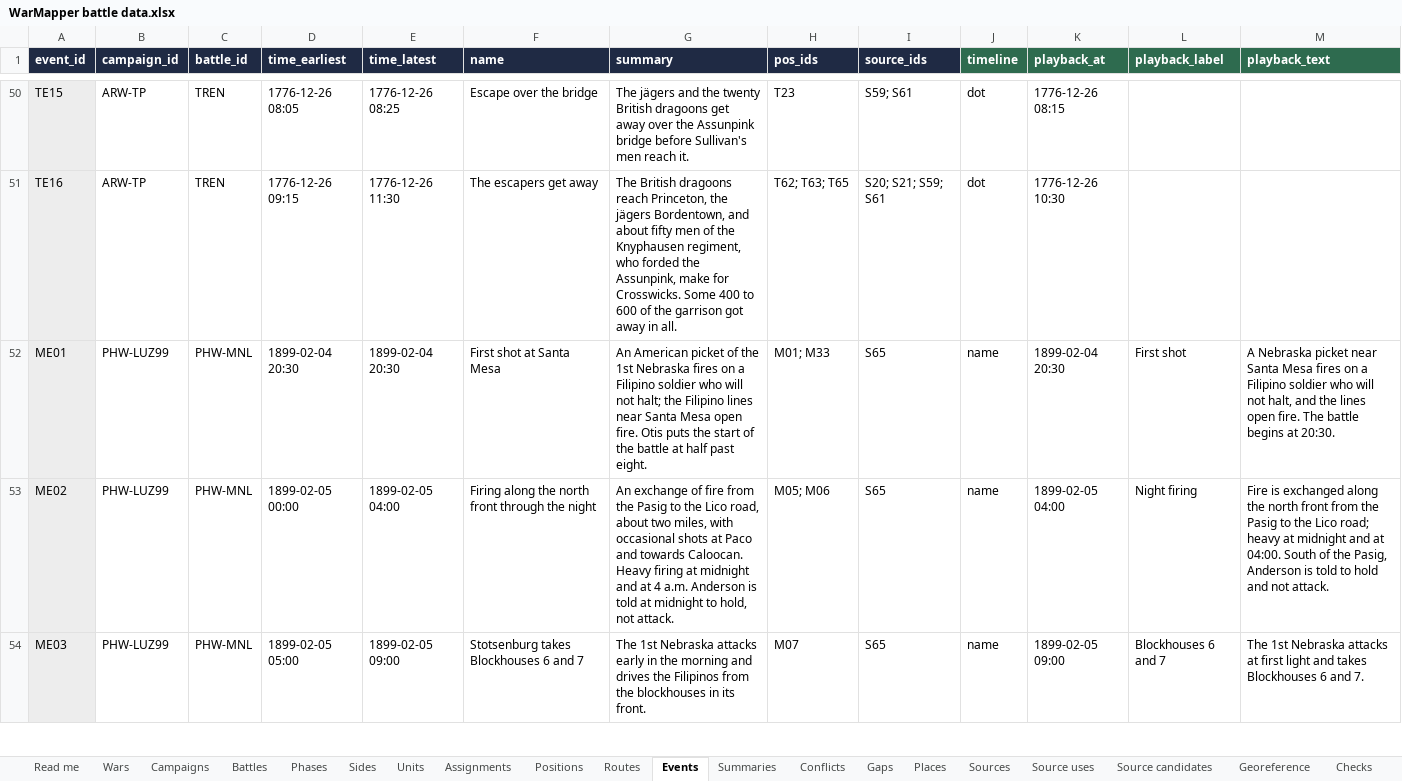
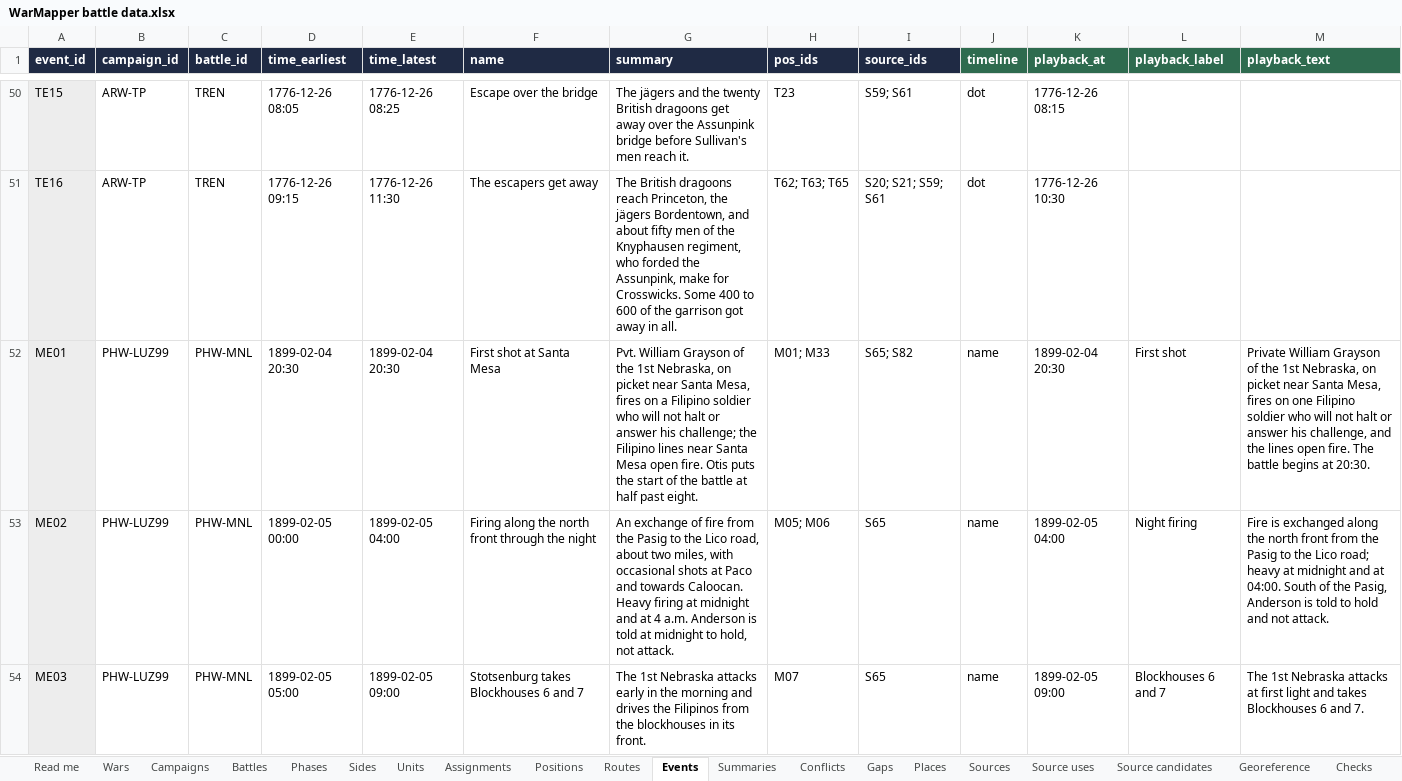
Before and after one commit to mgm9000/WarMapper, an Excel workbook: data/WarMapper battle data.xlsx, sheet Events, drawn as a sheet; only a part is shown, gaps mark what is left out; values as stored, in another font and other column widths than the file's, no borders; the diff names each change by its address in the sheet, - before the commit and + after, or states it on an @@ line.

```diff
--- a/data/WarMapper battle data.xlsx (sheet Events)
+++ b/data/WarMapper battle data.xlsx (sheet Events)
-G52 (summary): An American picket of the 1st Nebraska fires on a Filipino soldier who will not halt; the Filipino…
+G52 (summary): Pvt. William Grayson of the 1st Nebraska, on picket near Santa Mesa, fires on a Filipino soldier who will not halt or answer his challenge; the Filipino…
-I52 (source_ids): S65
+I52 (source_ids): S65; S82
-M52 (playback_text): A Nebraska picket near Santa Mesa fires on a Filipino soldier who will not halt, and the…
+M52 (playback_text): Private William Grayson of the 1st Nebraska, on picket near Santa Mesa, fires on one Filipino soldier who will not halt or answer his challenge, and the…
```
Also changed, not shown: sheet Sources, sheet Conflicts, sheet Positions, sheet Units, sheet Read me, sheet Assignments, 2 other files.
